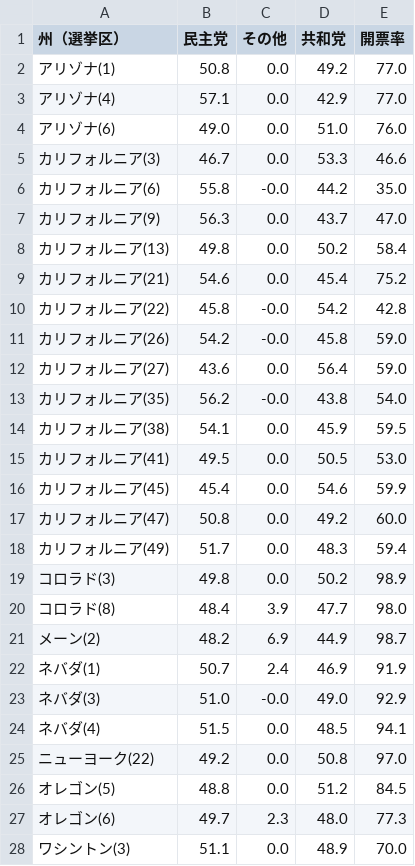
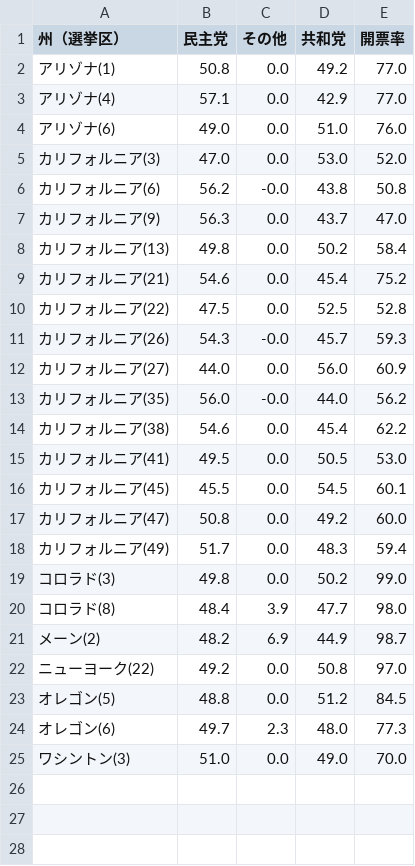
Before and after one commit to Nikkei-Visual-Data-Journalism/MidTermElection_1123409584372xxbb225, a CSV file: Flourish/votePct_house.csv, drawn as a sheet.

```diff
--- a/Flourish/votePct_house.csv
+++ b/Flourish/votePct_house.csv
@@ -4,4 +4,4 @@
 アリゾナ(6),49.0,0.0,51.0,76.0
-カリフォルニア(3),46.7,0.0,53.3,46.6
-カリフォルニア(6),55.8,-0.0,44.2,35.0
+カリフォルニア(3),47.0,0.0,53.0,52.0
+カリフォルニア(6),56.2,-0.0,43.8,50.8
 カリフォルニア(9),56.3,0.0,43.7,47.0
@@ -9,17 +9,14 @@
 カリフォルニア(21),54.6,0.0,45.4,75.2
-カリフォルニア(22),45.8,-0.0,54.2,42.8
-カリフォルニア(26),54.2,-0.0,45.8,59.0
-カリフォルニア(27),43.6,0.0,56.4,59.0
-カリフォルニア(35),56.2,-0.0,43.8,54.0
-カリフォルニア(38),54.1,0.0,45.9,59.5
+カリフォルニア(22),47.5,0.0,52.5,52.8
+カリフォルニア(26),54.3,-0.0,45.7,59.3
+カリフォルニア(27),44.0,0.0,56.0,60.9
+カリフォルニア(35),56.0,-0.0,44.0,56.2
+カリフォルニア(38),54.6,0.0,45.4,62.2
 カリフォルニア(41),49.5,0.0,50.5,53.0
-カリフォルニア(45),45.4,0.0,54.6,59.9
+カリフォルニア(45),45.5,0.0,54.5,60.1
 カリフォルニア(47),50.8,0.0,49.2,60.0
 カリフォルニア(49),51.7,0.0,48.3,59.4
-コロラド(3),49.8,0.0,50.2,98.9
+コロラド(3),49.8,0.0,50.2,99.0
 コロラド(8),48.4,3.9,47.7,98.0
 メーン(2),48.2,6.9,44.9,98.7
-ネバダ(1),50.7,2.4,46.9,91.9
-ネバダ(3),51.0,-0.0,49.0,92.9
-ネバダ(4),51.5,0.0,48.5,94.1
 ニューヨーク(22),49.2,0.0,50.8,97.0
@@ -27,2 +24,2 @@
 オレゴン(6),49.7,2.3,48.0,77.3
-ワシントン(3),51.1,0.0,48.9,70.0
+ワシントン(3),51.0,0.0,49.0,70.0
```
Also changed, not shown: 1 other file.
